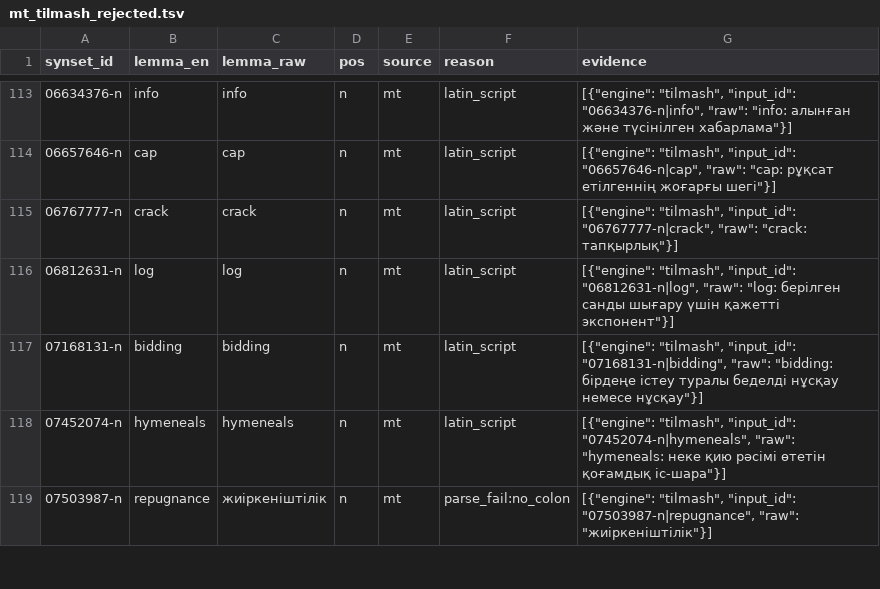
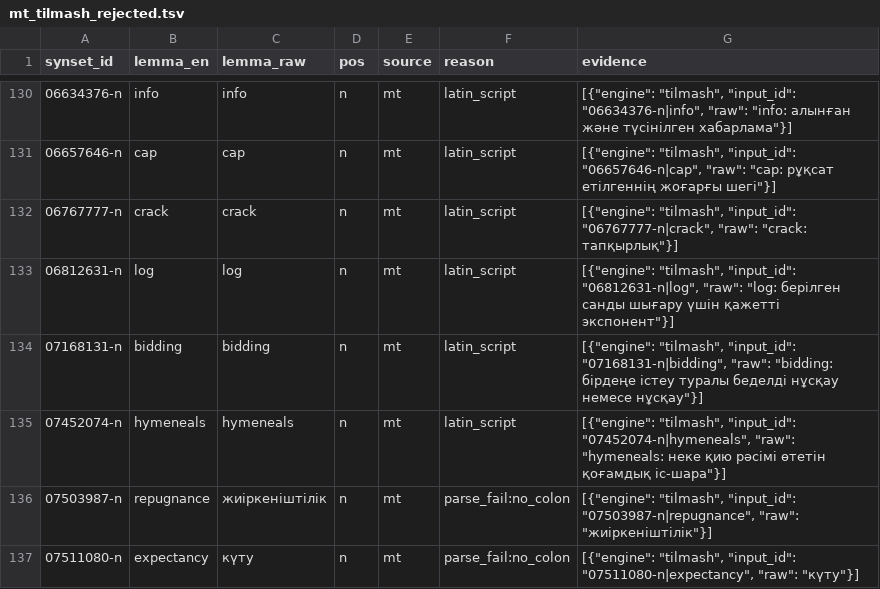
Before and after one commit to Nuray-Sheriyeva/KazWordNet, a TSV file: data/candidates/mt_tilmash_rejected.tsv, drawn as a sheet; only a part is shown, gaps mark what is left out; the diff covers the shown part only; the diff names each change by its address in the sheet, - before the commit and + after, or states it on an @@ line.

Commit message:
S4.5: tilmash frozen, test pool run, mt.tsv built

```diff
--- a/data/candidates/mt_tilmash_rejected.tsv
+++ b/data/candidates/mt_tilmash_rejected.tsv
+row 137: 07511080-n | expectancy | күту | n | mt | parse_fail:no_colon | [{"engine": "tilmash", "input_id": "07511080-n|expectancy", "raw": "күту"}]
```
Also changed, not shown: 19 added rows elsewhere in this file, 10 other files.
